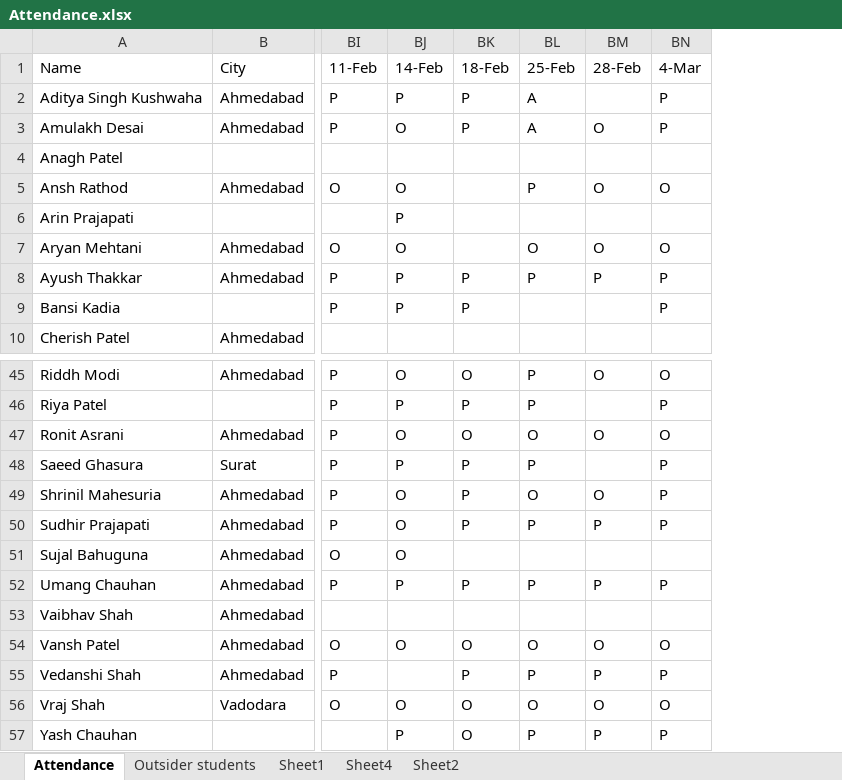
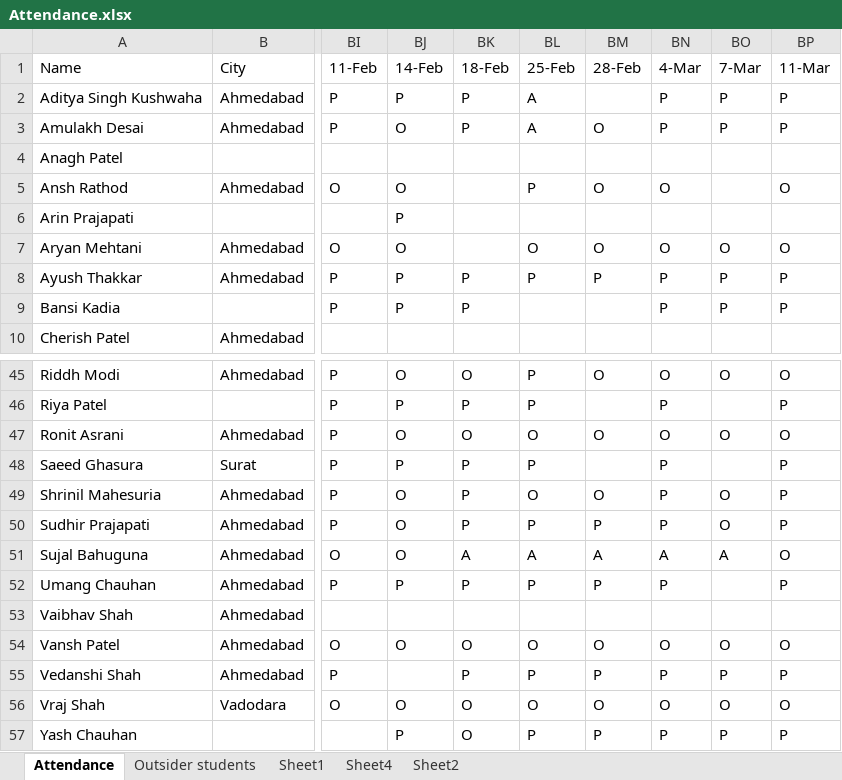
Before and after one commit to alakhpandya/all_batches, an Excel workbook: 24_DS_Gen_Ahm_1/Attendance.xlsx, sheet Attendance, drawn as a sheet; only a part is shown, gaps mark what is left out; values as stored, in another font and other column widths than the file's, no borders; the diff names each change by its address in the sheet, - before the commit and + after, or states it on an @@ line.

```diff
--- a/24_DS_Gen_Ahm_1/Attendance.xlsx (sheet Attendance)
+++ b/24_DS_Gen_Ahm_1/Attendance.xlsx (sheet Attendance)
+column BO (7-Mar), rows 2-9: P | P |  |  |  | O | P | P; rows 45-57: O |  | O |  | O | O | A |  |  | O | P | O | P
+column BP (11-Mar), rows 2-9: P | P |  | O |  | O | P | P; rows 45-57: O | P | O | P | P | P | O | P |  | O | P | O | P
-BK51 (18-Feb): (empty)
+BK51 (18-Feb): A
-BL51 (25-Feb): (empty)
+BL51 (25-Feb): A
-BM51 (28-Feb): (empty)
+BM51 (28-Feb): A
-BN51 (4-Mar): (empty)
+BN51 (4-Mar): A
```
Also changed, not shown: 2024AIDataScienceGNRClub/Attendance.xlsx, 2024AIDataScienceGNRGeneral/Attendance2.xlsx, 38 other files.
